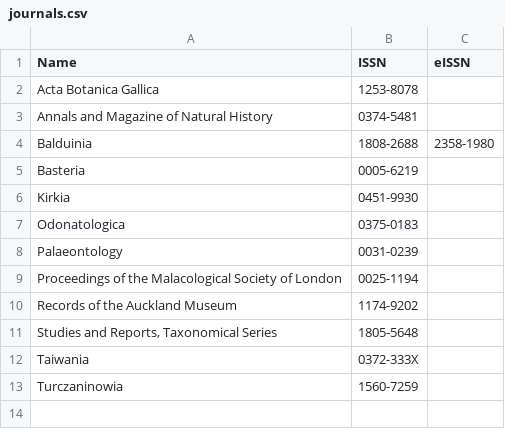
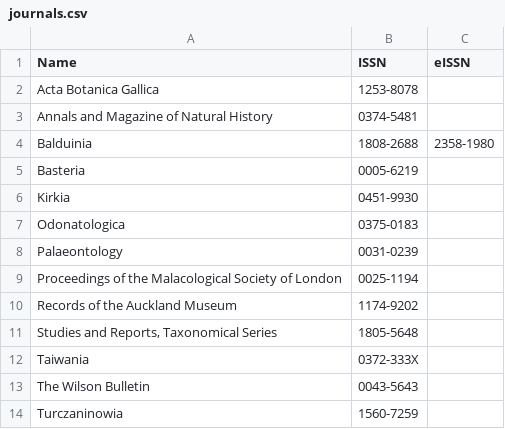
Before and after one commit to rdmpage/journal-articles-ris, a CSV file: journals.csv, drawn as a sheet; the diff names each change by its address in the sheet, - before the commit and + after, or states it on an @@ line.

Commit message:
The Wilson Bulletin

```diff
--- a/journals.csv
+++ b/journals.csv
+row 13: The Wilson Bulletin | 0043-5643
```
